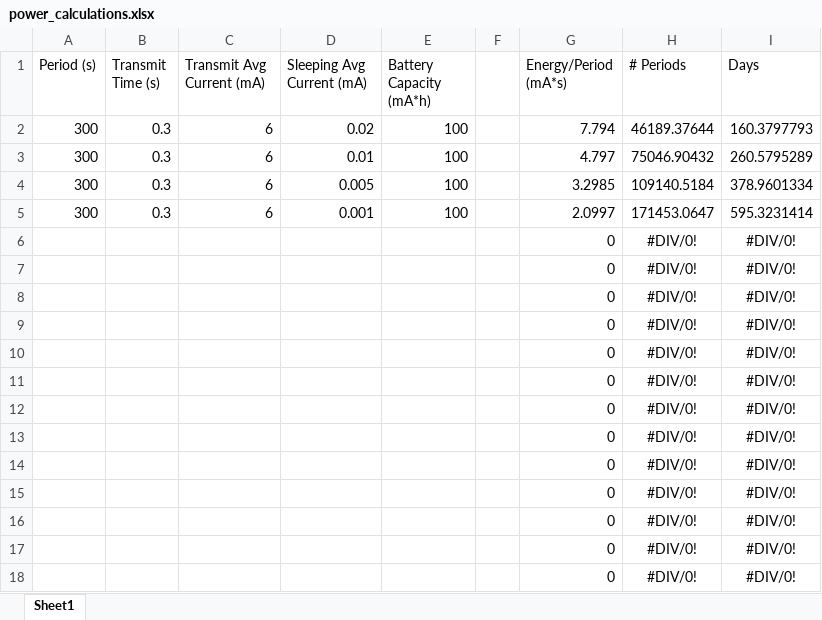
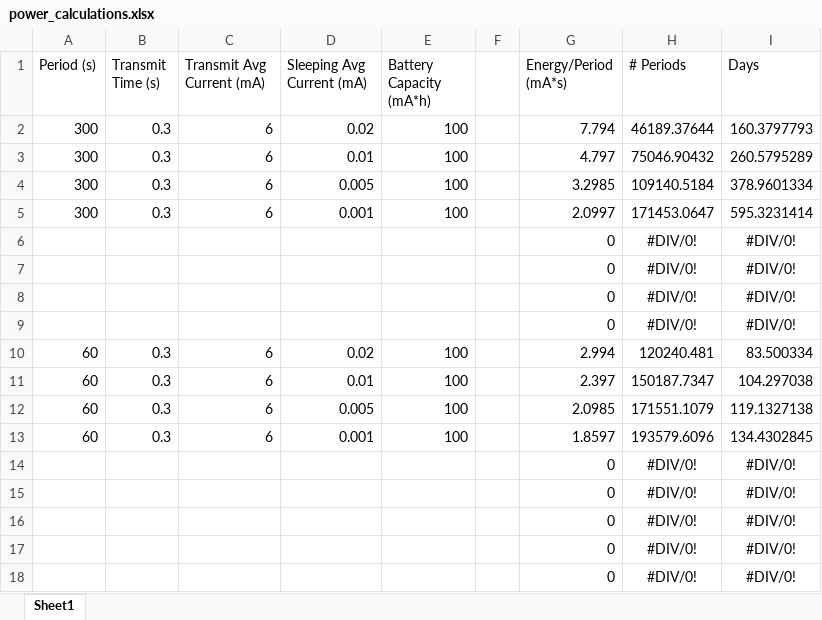
Before and after one commit to isundaylee/ZigbeeHome, an Excel workbook: SmokeDetector/utils/power_calculations.xlsx, sheet Sheet1, drawn as a sheet; only a part is shown; values as stored, in another font and other column widths than the file's, no borders; removed rows and columns are numbered as before the commit, all else as after; the diff names each change by its address in the sheet, - before the commit and + after, or states it on an @@ line.

Commit message:
Implements sleeping

```diff
--- a/SmokeDetector/utils/power_calculations.xlsx (sheet Sheet1)
+++ b/SmokeDetector/utils/power_calculations.xlsx (sheet Sheet1)
-row 10:  |  |  |  |  |  | 0 | #DIV/0! | #DIV/0!
-row 11:  |  |  |  |  |  | 0 | #DIV/0! | #DIV/0!
-row 12:  |  |  |  |  |  | 0 | #DIV/0! | #DIV/0!
-row 13:  |  |  |  |  |  | 0 | #DIV/0! | #DIV/0!
+row 10: 60 | 0.3 | 6 | 0.02 | 100 |  | 2.994 | 120240.481 | 83.500334
+row 11: 60 | 0.3 | 6 | 0.01 | 100 |  | 2.397 | 150187.7347 | 104.297038
+row 12: 60 | 0.3 | 6 | 0.005 | 100 |  | 2.0985 | 171551.1079 | 119.1327138
+row 13: 60 | 0.3 | 6 | 0.001 | 100 |  | 1.8597 | 193579.6096 | 134.4302845
```
Also changed, not shown: 11 other files.
